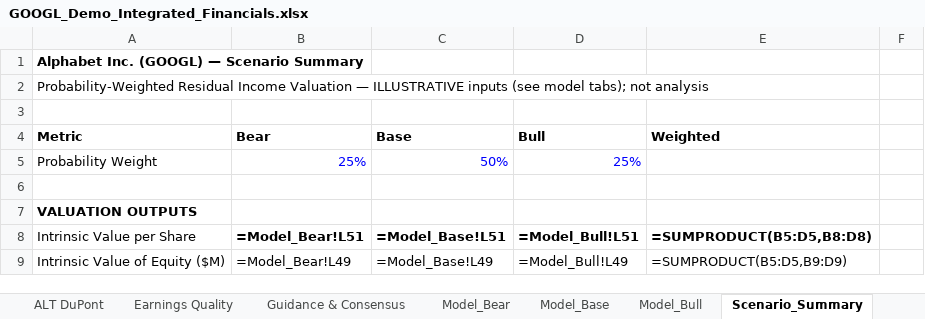
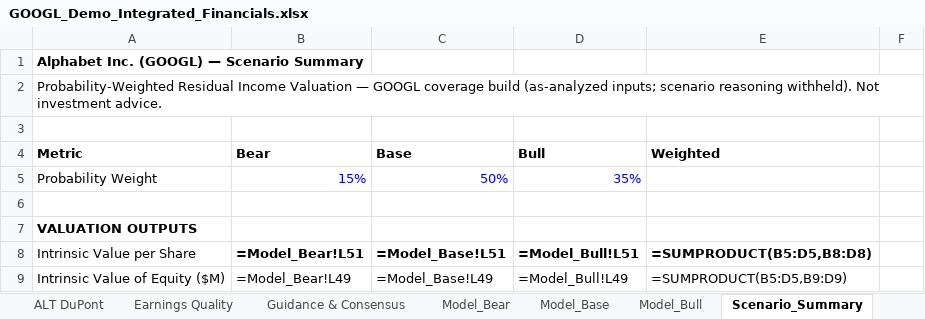
Before and after one commit to charlescywang/BAVGems, an Excel workbook: example/GOOGL_Demo_Integrated_Financials.xlsx, sheet Scenario_Summary, drawn as a sheet; only a part is shown; values as stored, in another font and other column widths than the file's, no borders; formulas without a stored value are shown as written; conditional formats not drawn; the diff names each change by its address in the sheet, - before the commit and + after, or states it on an @@ line.

```diff
--- a/example/GOOGL_Demo_Integrated_Financials.xlsx (sheet Scenario_Summary)
+++ b/example/GOOGL_Demo_Integrated_Financials.xlsx (sheet Scenario_Summary)
-A2 (Metric): …Valuation — ILLUSTRATIVE inputs (see model tabs); not analysis
+A2 (Metric): …Valuation — GOOGL coverage build (as-analyzed inputs; scenario reasoning withheld). Not investment advice.
-B5 (Bear): 25%
+B5 (Bear): 15%
-D5 (Bull): 25%
+D5 (Bull): 35%
```
Also changed, not shown: sheet Model_Base, sheet Model_Bear, sheet Model_Bull, sheet Income Statement, sheet Implied Cost of Capital, 3 other files.
